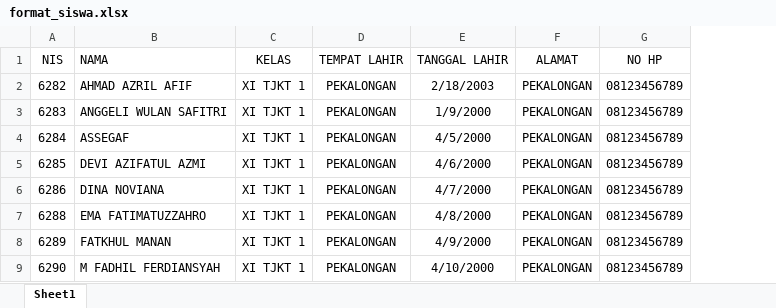
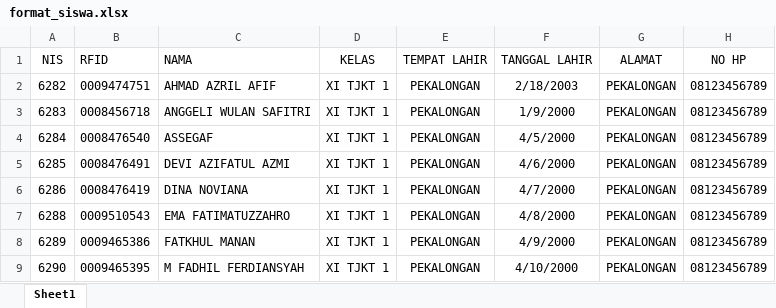
Before and after one commit to fbiakbr/e-spp, an Excel workbook: public/format/format_siswa.xlsx, sheet Sheet1, drawn as a sheet; only a part is shown; values as stored, in another font and other column widths than the file's, no borders; the diff names each change by its address in the sheet, - before the commit and + after, or states it on an @@ line.

Commit message:
add rfid field

```diff
--- a/public/format/format_siswa.xlsx (sheet Sheet1)
+++ b/public/format/format_siswa.xlsx (sheet Sheet1)
+column B (RFID), rows 2-9: 0009474751 | 0008456718 | 0008476540 | 0008476491 | 0008476419 | 0009510543 | 0009465386 | 0009465395
```
Also changed, not shown: 8 other files.
